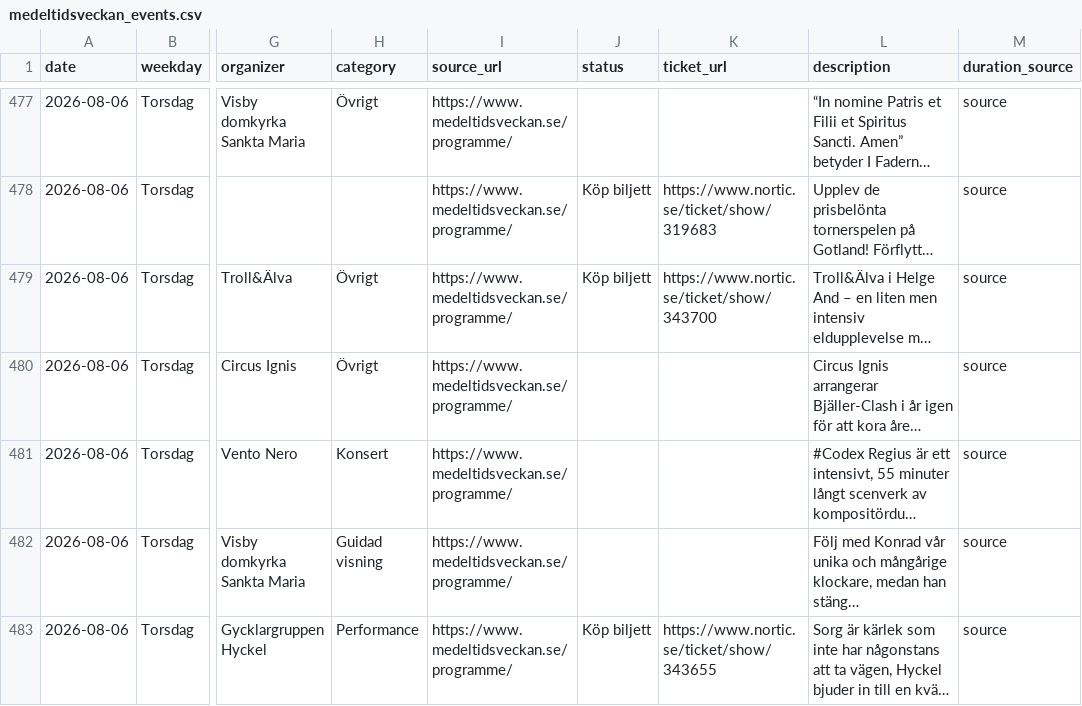
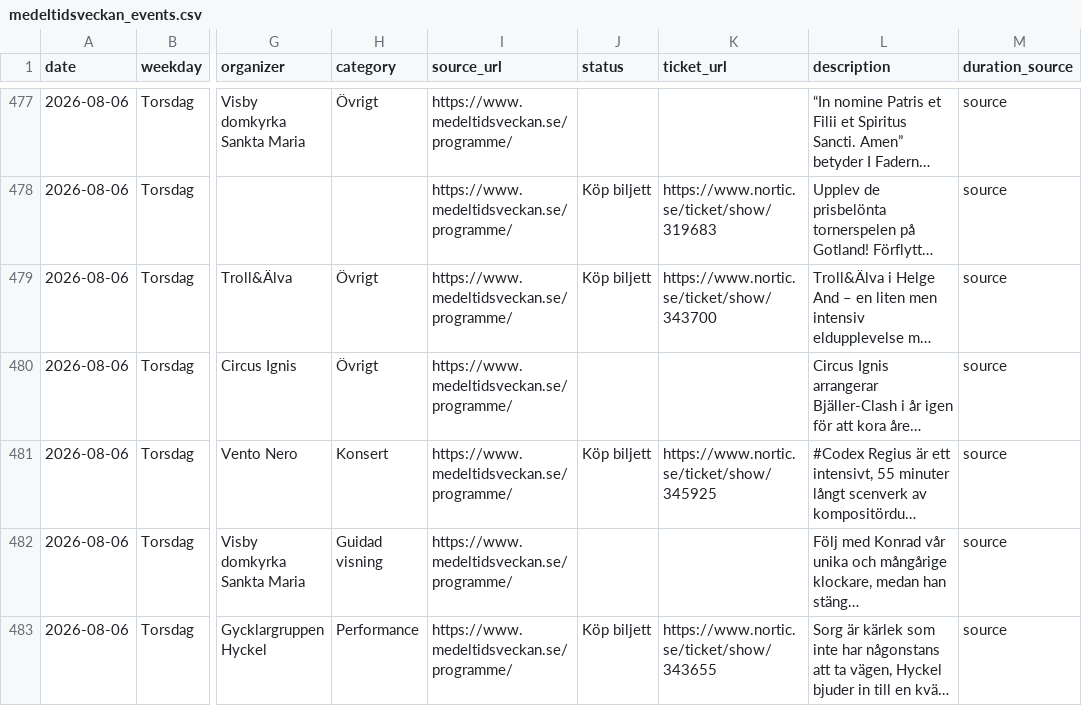
Before and after one commit to RoundaboutSkid/mtvschema, a CSV file: medeltidsveckan_output/medeltidsveckan_events.csv, drawn as a sheet; only a part is shown, gaps mark what is left out; long unchanged cells end in …; the diff names each change by its address in the sheet, - before the commit and + after, or states it on an @@ line.

```diff
--- a/medeltidsveckan_output/medeltidsveckan_events.csv
+++ b/medeltidsveckan_output/medeltidsveckan_events.csv
-J481 (status): (empty)
+J481 (status): Köp biljett
-K481 (ticket_url): (empty)
+K481 (ticket_url): https://www.nortic.se/ticket/show/345925
```
Also changed, not shown: 3 other files.
